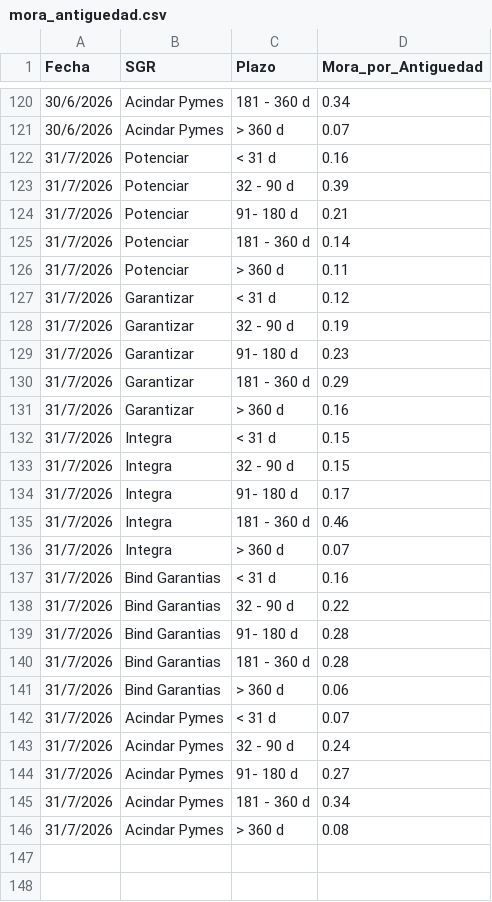
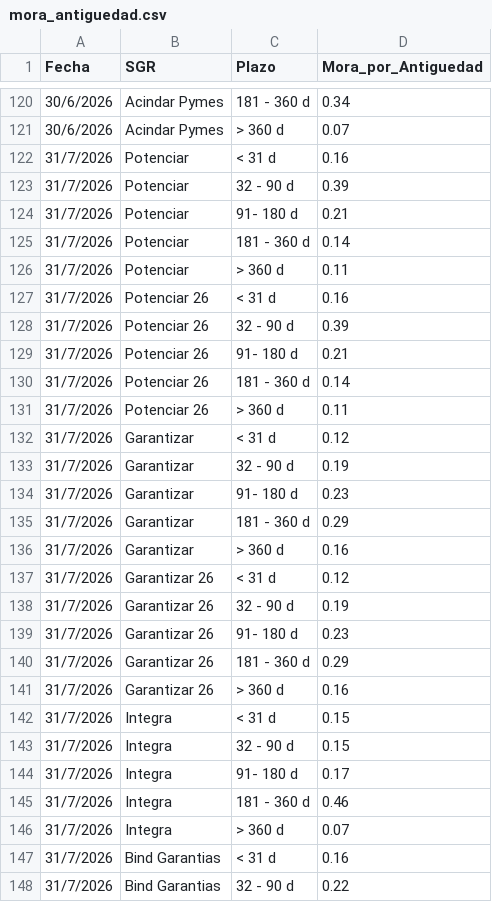
Before and after one commit to ramiellero/Caidas-de-deudas, a CSV file: SGR/mora_antiguedad.csv, drawn as a sheet; only a part is shown, gaps mark what is left out; the shorter side is filled out with more unchanged rows.

```diff
--- a/SGR/mora_antiguedad.csv
+++ b/SGR/mora_antiguedad.csv
@@ -126,2 +126,7 @@ Fecha,SGR,Plazo,Mora_por_Antiguedad
 31/7/2026,Potenciar,> 360 d,0.11
+31/7/2026,Potenciar 26,< 31 d,0.16
+31/7/2026,Potenciar 26,32 - 90 d,0.39
+31/7/2026,Potenciar 26,91- 180 d,0.21
+31/7/2026,Potenciar 26,181 - 360 d,0.14
+31/7/2026,Potenciar 26,> 360 d,0.11
 31/7/2026,Garantizar,< 31 d,0.12
@@ -131,2 +136,7 @@ Fecha,SGR,Plazo,Mora_por_Antiguedad
 31/7/2026,Garantizar,> 360 d,0.16
+31/7/2026,Garantizar 26,< 31 d,0.12
+31/7/2026,Garantizar 26,32 - 90 d,0.19
+31/7/2026,Garantizar 26,91- 180 d,0.23
+31/7/2026,Garantizar 26,181 - 360 d,0.29
+31/7/2026,Garantizar 26,> 360 d,0.16
 31/7/2026,Integra,< 31 d,0.15
```
Also changed, not shown: SGR/cartera_monedas.csv, SGR/garantia_sgr.csv.
